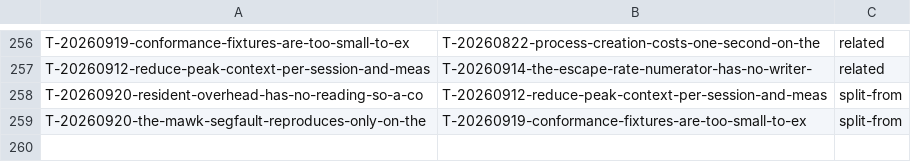
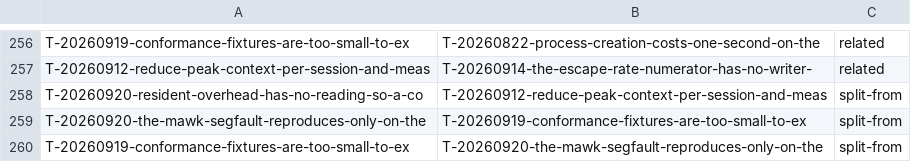
Before and after one commit to raghuveer/coding-kit, a TSV file: docs/dependency-map.tsv, drawn as a sheet; only a part is shown, gaps mark what is left out.

```diff
--- a/docs/dependency-map.tsv
+++ b/docs/dependency-map.tsv
@@ -259 +259,2 @@ T-20260920-resident-overhead-has-no-reading-so-a-co	T-20260912-reduce-peak-conte
 T-20260920-the-mawk-segfault-reproduces-only-on-the	T-20260919-conformance-fixtures-are-too-small-to-ex	split-from
+T-20260919-conformance-fixtures-are-too-small-to-ex	T-20260920-the-mawk-segfault-reproduces-only-on-the	split-from
```
